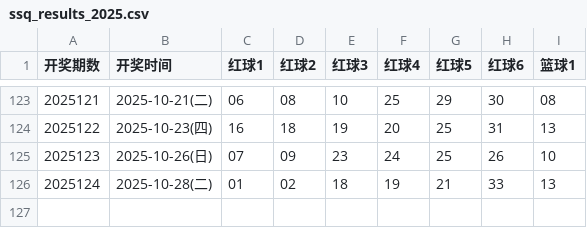
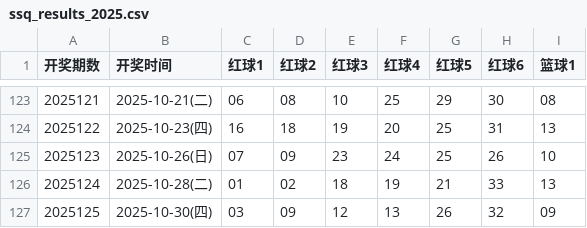
Before and after one commit to hc353167950/new_project, a CSV file: message/data/ssq_results_2025.csv, drawn as a sheet; only a part is shown, gaps mark what is left out.

```diff
--- a/message/data/ssq_results_2025.csv
+++ b/message/data/ssq_results_2025.csv
@@ -126 +126,2 @@
 2025124,2025-10-28(二),01,02,18,19,21,33,13
+2025125,2025-10-30(四),03,09,12,13,26,32,09
```
Also changed, not shown: message/data/generated_qxc.csv, message/data/generated_ssq.csv.
